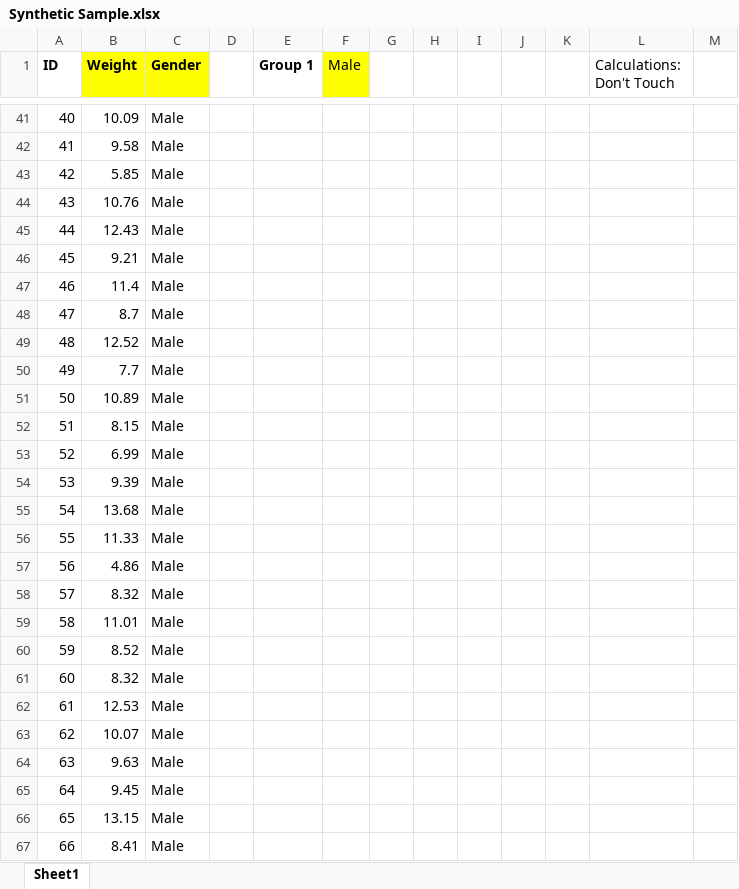
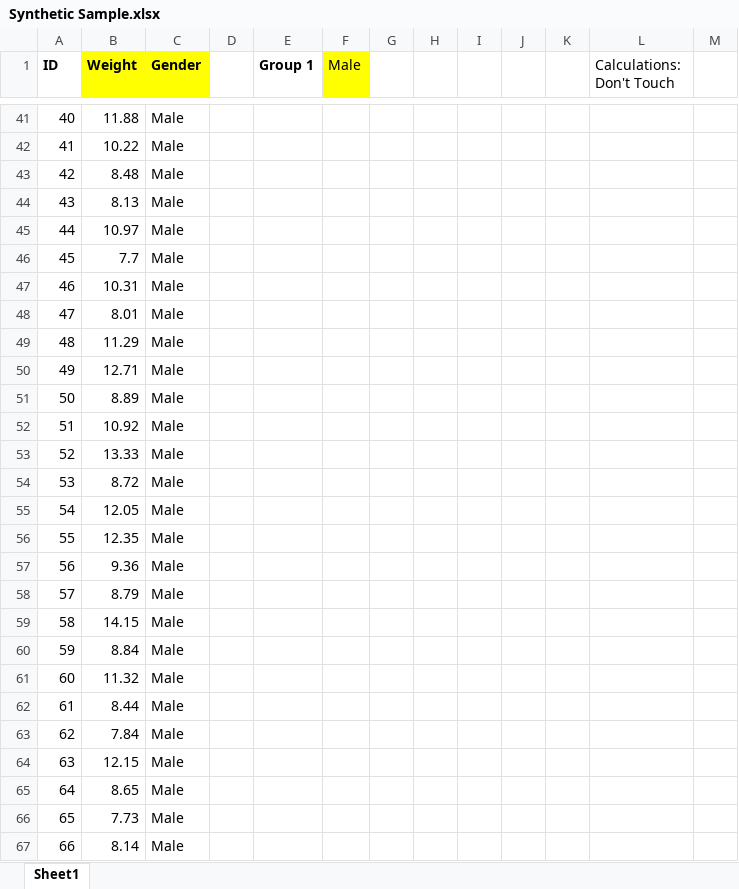
Before and after one commit to mathsnz/mathsnz.github.io, an Excel workbook: resources/files/Synthetic Sample.xlsx, sheet Sheet1, drawn as a sheet; only a part is shown, gaps mark what is left out; values as stored, in another font and other column widths than the file's, no borders; charts and pictures not drawn; the diff covers the shown part only; the diff names each change by its address in the sheet, - before the commit and + after, or states it on an @@ line.

```diff
--- a/resources/files/Synthetic Sample.xlsx (sheet Sheet1)
+++ b/resources/files/Synthetic Sample.xlsx (sheet Sheet1)
-B41 (Weight): 10.09
+B41 (Weight): 11.88
-B42 (Weight): 9.58
+B42 (Weight): 10.22
-B43 (Weight): 5.85
+B43 (Weight): 8.48
-B44 (Weight): 10.76
+B44 (Weight): 8.13
-B45 (Weight): 12.43
+B45 (Weight): 10.97
-B46 (Weight): 9.21
+B46 (Weight): 7.7
-B47 (Weight): 11.4
+B47 (Weight): 10.31
-B48 (Weight): 8.7
+B48 (Weight): 8.01
-B49 (Weight): 12.52
+B49 (Weight): 11.29
-B50 (Weight): 7.7
+B50 (Weight): 12.71
-B51 (Weight): 10.89
+B51 (Weight): 8.89
-B52 (Weight): 8.15
+B52 (Weight): 10.92
-B53 (Weight): 6.99
+B53 (Weight): 13.33
-B54 (Weight): 9.39
+B54 (Weight): 8.72
-B55 (Weight): 13.68
+B55 (Weight): 12.05
-B56 (Weight): 11.33
+B56 (Weight): 12.35
-B57 (Weight): 4.86
+B57 (Weight): 9.36
-B58 (Weight): 8.32
+B58 (Weight): 8.79
-B59 (Weight): 11.01
+B59 (Weight): 14.15
-B60 (Weight): 8.52
+B60 (Weight): 8.84
-B61 (Weight): 8.32
+B61 (Weight): 11.32
-B62 (Weight): 12.53
+B62 (Weight): 8.44
-B63 (Weight): 10.07
+B63 (Weight): 7.84
-B64 (Weight): 9.63
+B64 (Weight): 12.15
-B65 (Weight): 9.45
+B65 (Weight): 8.65
-B66 (Weight): 13.15
+B66 (Weight): 7.73
-B67 (Weight): 8.41
+B67 (Weight): 8.14
```
Also changed, not shown: 594 edited cells and cell formats elsewhere in this sheet, charts or pictures.
